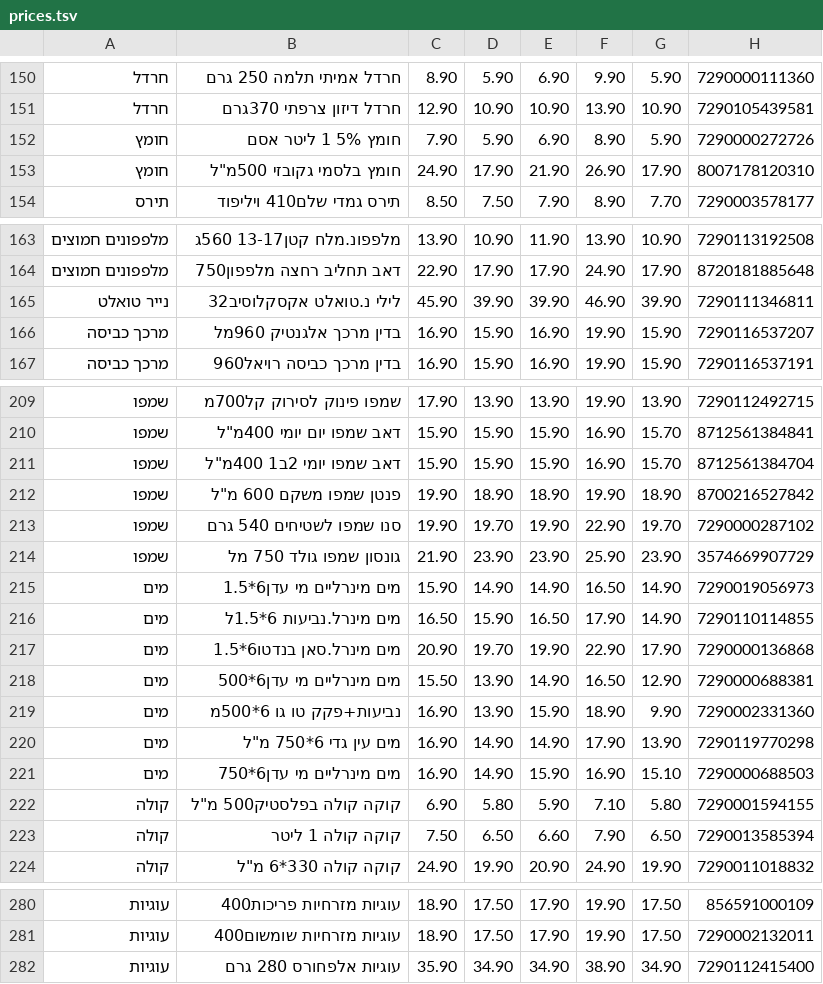
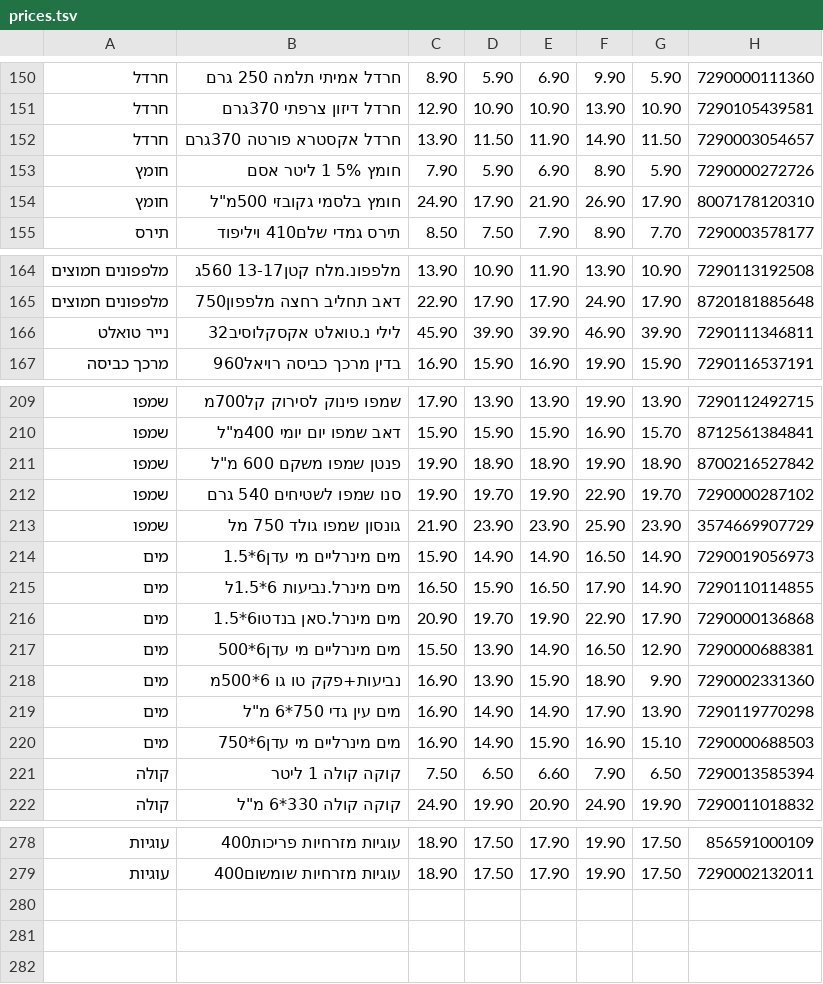
Before and after one commit to adirdebby-lgtm/price-test2, a TSV file: prices.tsv, drawn as a sheet; only a part is shown, gaps mark what is left out; the diff covers the shown part only.

Commit message:
daily prices

```diff
--- a/prices.tsv
+++ b/prices.tsv
@@ -151,2 +151,3 @@
 חרדל	חרדל דיזון צרפתי 370גרם	12.90	10.90	10.90	13.90	10.90	7290105439581
+חרדל	חרדל אקסטרא פורטה 370גרם	13.90	11.50	11.90	14.90	11.50	7290003054657
 חומץ	חומץ 5% 1 ליטר אסם	7.90	5.90	6.90	8.90	5.90	7290000272726
@@ -165,3 +166,2 @@
 נייר טואלט	לילי נ.טואלט אקסקלוסיב32	45.90	39.90	39.90	46.90	39.90	7290111346811
-מרכך כביסה	בדין מרכך אלגנטיק 960מל	16.90	15.90	16.90	19.90	15.90	7290116537207
 מרכך כביסה	בדין מרכך כביסה רויאל960	16.90	15.90	16.90	19.90	15.90	7290116537191
@@ -210,3 +210,2 @@
 שמפו	דאב שמפו יום יומי 400מ"ל	15.90	15.90	15.90	16.90	15.70	8712561384841
-שמפו	דאב שמפו יומי 2ב1 400מ"ל	15.90	15.90	15.90	16.90	15.70	8712561384704
 שמפו	פנטן שמפו משקם 600 מ"ל	19.90	18.90	18.90	19.90	18.90	8700216527842
@@ -219,5 +218,4 @@
 מים	נביעות+פקק טו גו 6*500מ	16.90	13.90	15.90	18.90	9.90	7290002331360
-מים	מים עין גדי 6*750 מ"ל	16.90	14.90	14.90	17.90	13.90	7290119770298
+מים	מים עין גדי 750*6 מ"ל	16.90	14.90	14.90	17.90	13.90	7290119770298
 מים	מים מינרליים מי עדן6*750	16.90	14.90	15.90	16.90	15.10	7290000688503
-קולה	קוקה קולה בפלסטיק500 מ"ל	6.90	5.80	5.90	7.10	5.80	7290001594155
 קולה	קוקה קולה 1 ליטר	7.50	6.50	6.60	7.90	6.50	7290013585394
@@ -281,2 +279 @@
 עוגיות	עוגיות מזרחיות שומשום400	18.90	17.50	17.90	19.90	17.50	7290002132011
-עוגיות	עוגיות אלפחורס 280 גרם	35.90	34.90	34.90	38.90	34.90	7290112415400
```
Also changed, not shown: 5 edited cells elsewhere in this file.
